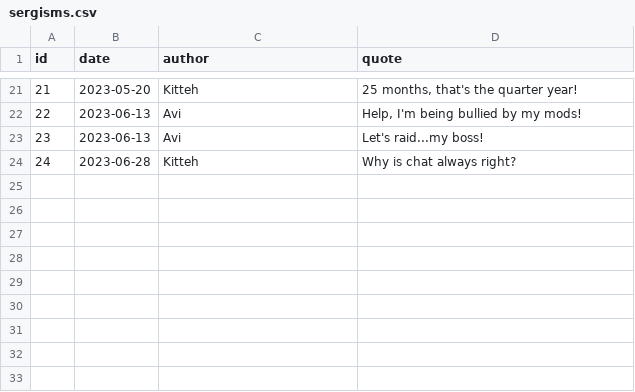
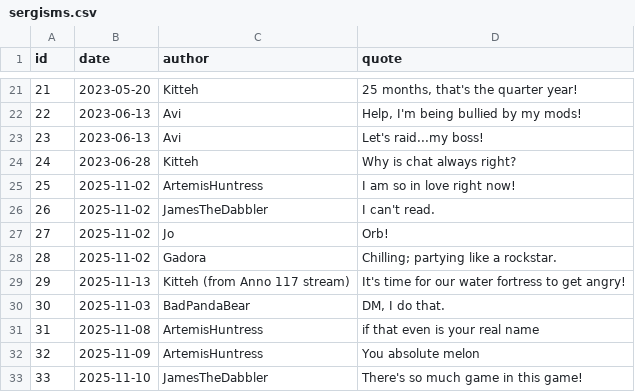
Before and after one commit to javajawa/snerge-bot, a CSV file: quotes/sergisms.csv, drawn as a sheet; only a part is shown, gaps mark what is left out; the diff names each change by its address in the sheet, - before the commit and + after, or states it on an @@ line.

Commit message:
Add a new batch of Snergisms

```diff
--- a/quotes/sergisms.csv
+++ b/quotes/sergisms.csv
+row 25: 25 | 2025-11-02 | ArtemisHuntress | I am so in love right now!
+row 26: 26 | 2025-11-02 | JamesTheDabbler | I can't read.
+row 27: 27 | 2025-11-02 | Jo | Orb!
+row 28: 28 | 2025-11-02 | Gadora | Chilling; partying like a rockstar.
+row 29: 29 | 2025-11-13 | Kitteh (from Anno 117 stream) | It's time for our water fortress to get angry!
+row 30: 30 | 2025-11-03 | BadPandaBear | DM, I do that.
+row 31: 31 | 2025-11-08 | ArtemisHuntress | if that even is your real name
+row 32: 32 | 2025-11-09 | ArtemisHuntress | You absolute melon
+row 33: 33 | 2025-11-10 | JamesTheDabbler | There's so much game in this game!
```
